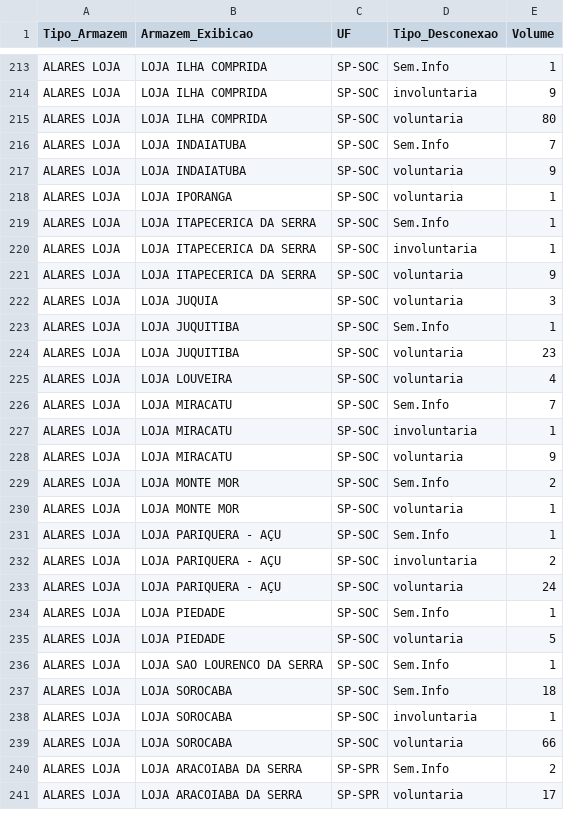
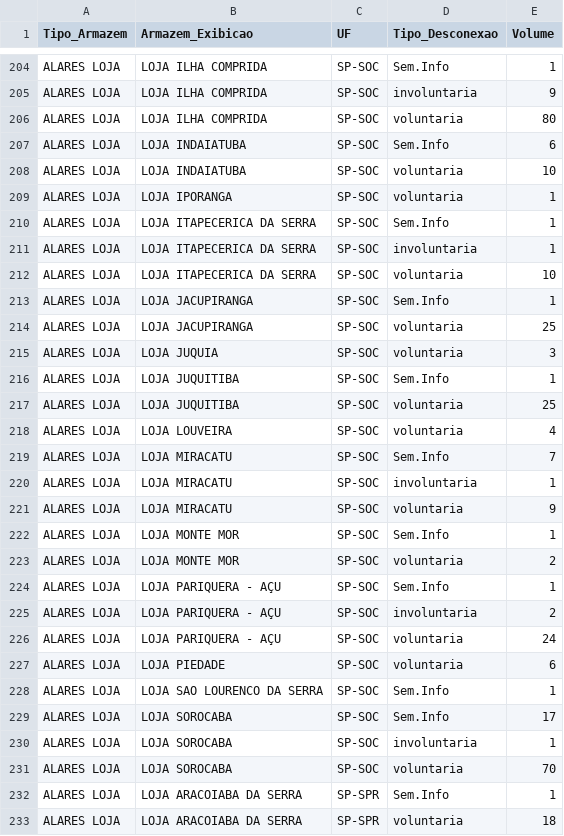
Before and after one commit to igorsilva0584-png/Operacional_LogRev, a CSV file: data/estoque.csv, drawn as a sheet; only a part is shown, gaps mark what is left out; the diff covers the shown part only.

```diff
--- a/data/estoque.csv
+++ b/data/estoque.csv
@@ -215,4 +206,4 @@ ALARES LOJA; LOJA ILHA COMPRIDA;SP-SOC;involuntaria;9
 ALARES LOJA; LOJA ILHA COMPRIDA;SP-SOC;voluntaria;80
-ALARES LOJA; LOJA INDAIATUBA;SP-SOC;Sem.Info;7
-ALARES LOJA; LOJA INDAIATUBA;SP-SOC;voluntaria;9
+ALARES LOJA; LOJA INDAIATUBA;SP-SOC;Sem.Info;6
+ALARES LOJA; LOJA INDAIATUBA;SP-SOC;voluntaria;10
 ALARES LOJA; LOJA IPORANGA;SP-SOC;voluntaria;1
@@ -220,6 +211,8 @@ ALARES LOJA; LOJA ITAPECERICA DA SERRA;SP-SOC;Sem.Info;1
 ALARES LOJA; LOJA ITAPECERICA DA SERRA;SP-SOC;involuntaria;1
-ALARES LOJA; LOJA ITAPECERICA DA SERRA;SP-SOC;voluntaria;9
+ALARES LOJA; LOJA ITAPECERICA DA SERRA;SP-SOC;voluntaria;10
+ALARES LOJA; LOJA JACUPIRANGA;SP-SOC;Sem.Info;1
+ALARES LOJA; LOJA JACUPIRANGA;SP-SOC;voluntaria;25
 ALARES LOJA; LOJA JUQUIA;SP-SOC;voluntaria;3
 ALARES LOJA; LOJA JUQUITIBA;SP-SOC;Sem.Info;1
-ALARES LOJA; LOJA JUQUITIBA;SP-SOC;voluntaria;23
+ALARES LOJA; LOJA JUQUITIBA;SP-SOC;voluntaria;25
 ALARES LOJA; LOJA LOUVEIRA;SP-SOC;voluntaria;4
@@ -228,4 +221,4 @@ ALARES LOJA; LOJA MIRACATU;SP-SOC;involuntaria;1
 ALARES LOJA; LOJA MIRACATU;SP-SOC;voluntaria;9
-ALARES LOJA; LOJA MONTE MOR;SP-SOC;Sem.Info;2
-ALARES LOJA; LOJA MONTE MOR;SP-SOC;voluntaria;1
+ALARES LOJA; LOJA MONTE MOR;SP-SOC;Sem.Info;1
+ALARES LOJA; LOJA MONTE MOR;SP-SOC;voluntaria;2
 ALARES LOJA; LOJA PARIQUERA - AÇU;SP-SOC;Sem.Info;1
@@ -233,9 +226,8 @@ ALARES LOJA; LOJA PARIQUERA - AÇU;SP-SOC;involuntaria;2
 ALARES LOJA; LOJA PARIQUERA - AÇU;SP-SOC;voluntaria;24
-ALARES LOJA; LOJA PIEDADE;SP-SOC;Sem.Info;1
-ALARES LOJA; LOJA PIEDADE;SP-SOC;voluntaria;5
+ALARES LOJA; LOJA PIEDADE;SP-SOC;voluntaria;6
 ALARES LOJA; LOJA SAO LOURENCO DA SERRA;SP-SOC;Sem.Info;1
-ALARES LOJA; LOJA SOROCABA;SP-SOC;Sem.Info;18
+ALARES LOJA; LOJA SOROCABA;SP-SOC;Sem.Info;17
 ALARES LOJA; LOJA SOROCABA;SP-SOC;involuntaria;1
-ALARES LOJA; LOJA SOROCABA;SP-SOC;voluntaria;66
-ALARES LOJA; LOJA ARACOIABA DA SERRA;SP-SPR;Sem.Info;2
-ALARES LOJA; LOJA ARACOIABA DA SERRA;SP-SPR;voluntaria;17
+ALARES LOJA; LOJA SOROCABA;SP-SOC;voluntaria;70
+ALARES LOJA; LOJA ARACOIABA DA SERRA;SP-SPR;Sem.Info;1
+ALARES LOJA; LOJA ARACOIABA DA SERRA;SP-SPR;voluntaria;18
```
Also changed, not shown: 3 added rows, 13 removed rows and 71 edited cells elsewhere in this file, data/internalizados.csv, data/metas_terceiras.csv, 1 other file.
